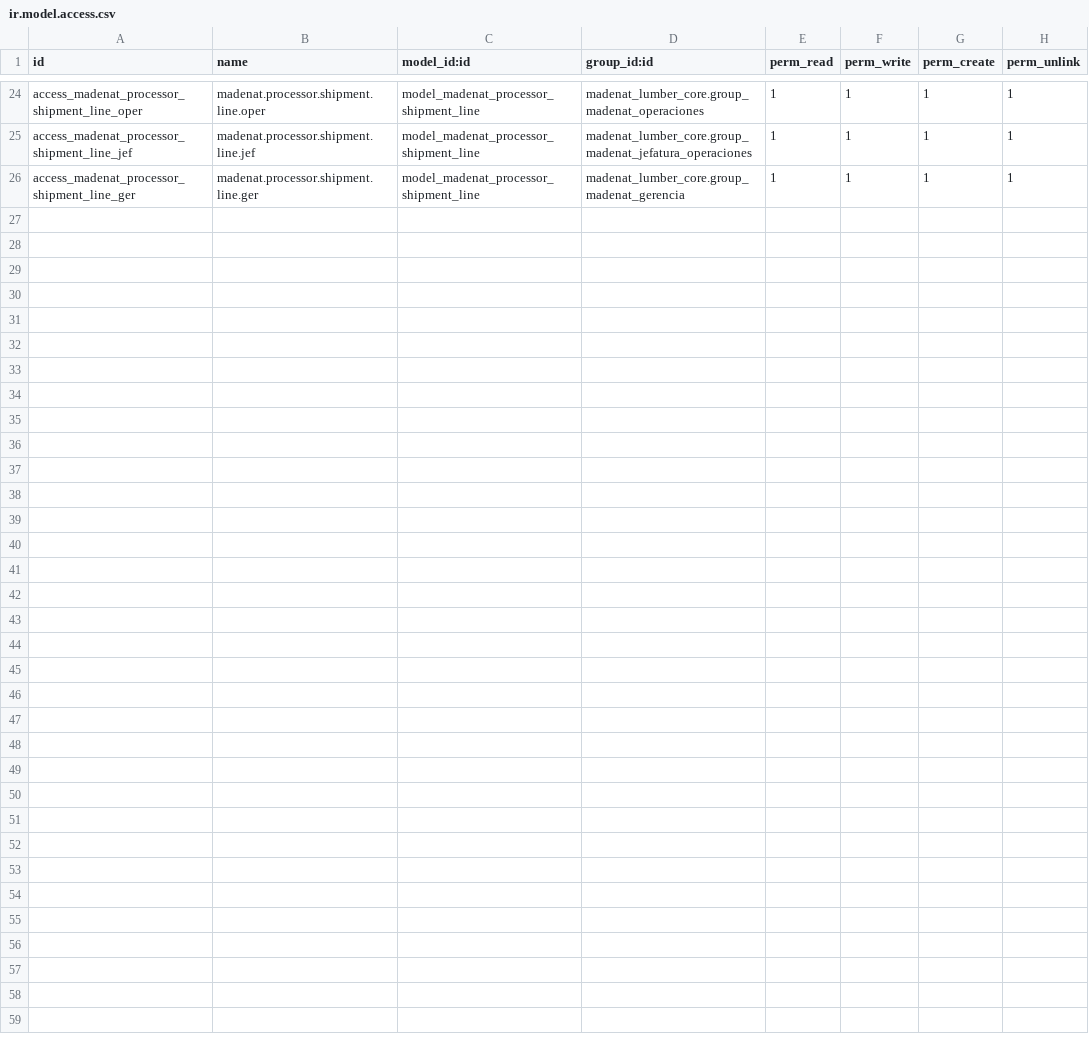
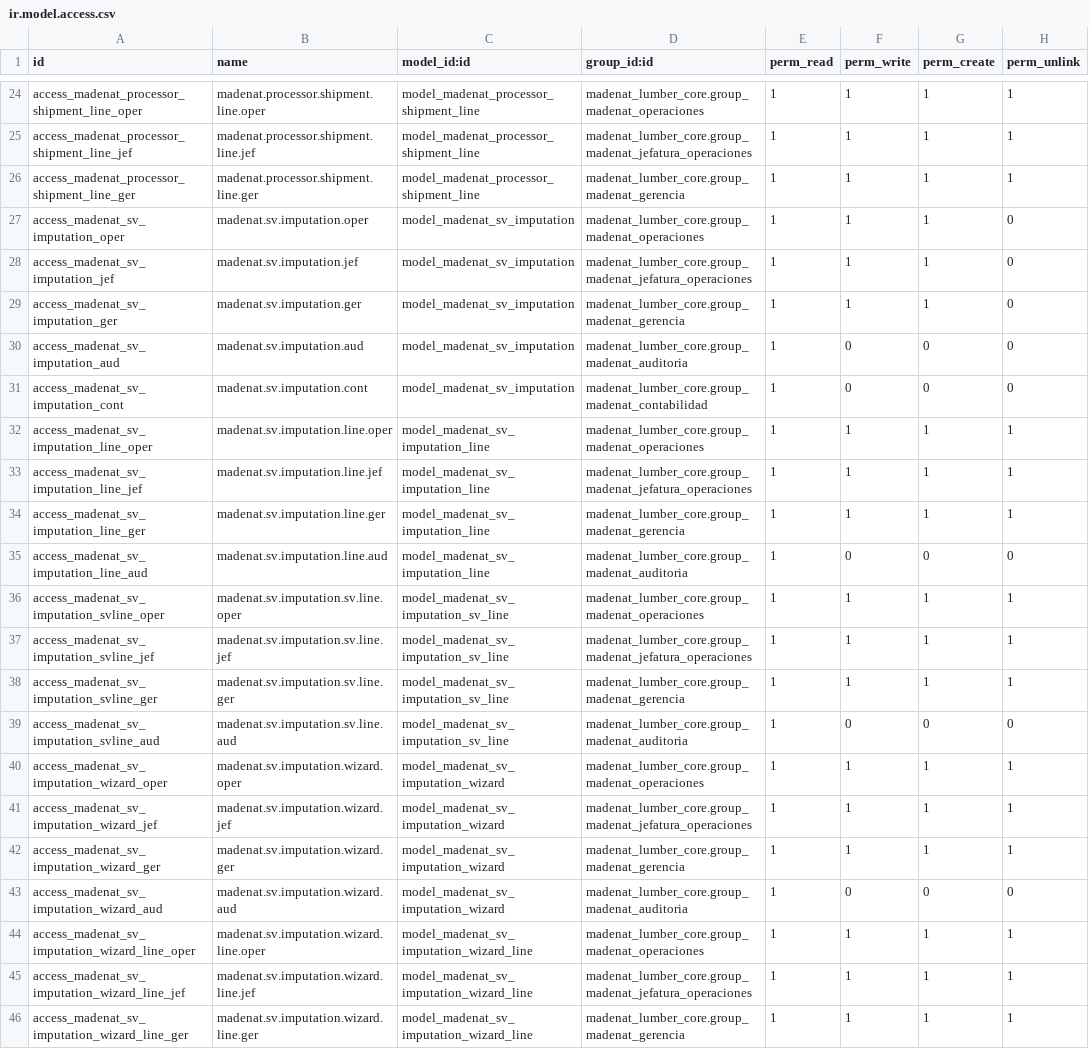
Before and after one commit to viruco/madenat-modules, a CSV file: madenat_lumber_logistics/security/ir.model.access.csv, drawn as a sheet; only a part is shown, gaps mark what is left out.

Commit message:
feat(logistics): I2 imputacion documental SV por guia (AD-91)

```diff
--- a/madenat_lumber_logistics/security/ir.model.access.csv
+++ b/madenat_lumber_logistics/security/ir.model.access.csv
@@ -26 +26,21 @@ access_madenat_processor_shipment_line_jef,madenat.processor.shipment.line.jef,m
 access_madenat_processor_shipment_line_ger,madenat.processor.shipment.line.ger,model_madenat_processor_shipment_line,madenat_lumber_core.group_madenat_gerencia,1,1,1,1
+access_madenat_sv_imputation_oper,madenat.sv.imputation.oper,model_madenat_sv_imputation,madenat_lumber_core.group_madenat_operaciones,1,1,1,0
+access_madenat_sv_imputation_jef,madenat.sv.imputation.jef,model_madenat_sv_imputation,madenat_lumber_core.group_madenat_jefatura_operaciones,1,1,1,0
+access_madenat_sv_imputation_ger,madenat.sv.imputation.ger,model_madenat_sv_imputation,madenat_lumber_core.group_madenat_gerencia,1,1,1,0
+access_madenat_sv_imputation_aud,madenat.sv.imputation.aud,model_madenat_sv_imputation,madenat_lumber_core.group_madenat_auditoria,1,0,0,0
+access_madenat_sv_imputation_cont,madenat.sv.imputation.cont,model_madenat_sv_imputation,madenat_lumber_core.group_madenat_contabilidad,1,0,0,0
+access_madenat_sv_imputation_line_oper,madenat.sv.imputation.line.oper,model_madenat_sv_imputation_line,madenat_lumber_core.group_madenat_operaciones,1,1,1,1
+access_madenat_sv_imputation_line_jef,madenat.sv.imputation.line.jef,model_madenat_sv_imputation_line,madenat_lumber_core.group_madenat_jefatura_operaciones,1,1,1,1
+access_madenat_sv_imputation_line_ger,madenat.sv.imputation.line.ger,model_madenat_sv_imputation_line,madenat_lumber_core.group_madenat_gerencia,1,1,1,1
+access_madenat_sv_imputation_line_aud,madenat.sv.imputation.line.aud,model_madenat_sv_imputation_line,madenat_lumber_core.group_madenat_auditoria,1,0,0,0
+access_madenat_sv_imputation_svline_oper,madenat.sv.imputation.sv.line.oper,model_madenat_sv_imputation_sv_line,madenat_lumber_core.group_madenat_operaciones,1,1,1,1
+access_madenat_sv_imputation_svline_jef,madenat.sv.imputation.sv.line.jef,model_madenat_sv_imputation_sv_line,madenat_lumber_core.group_madenat_jefatura_operaciones,1,1,1,1
+access_madenat_sv_imputation_svline_ger,madenat.sv.imputation.sv.line.ger,model_madenat_sv_imputation_sv_line,madenat_lumber_core.group_madenat_gerencia,1,1,1,1
+access_madenat_sv_imputation_svline_aud,madenat.sv.imputation.sv.line.aud,model_madenat_sv_imputation_sv_line,madenat_lumber_core.group_madenat_auditoria,1,0,0,0
+access_madenat_sv_imputation_wizard_oper,madenat.sv.imputation.wizard.oper,model_madenat_sv_imputation_wizard,madenat_lumber_core.group_madenat_operaciones,1,1,1,1
+access_madenat_sv_imputation_wizard_jef,madenat.sv.imputation.wizard.jef,model_madenat_sv_imputation_wizard,madenat_lumber_core.group_madenat_jefatura_operaciones,1,1,1,1
+access_madenat_sv_imputation_wizard_ger,madenat.sv.imputation.wizard.ger,model_madenat_sv_imputation_wizard,madenat_lumber_core.group_madenat_gerencia,1,1,1,1
+access_madenat_sv_imputation_wizard_aud,madenat.sv.imputation.wizard.aud,model_madenat_sv_imputation_wizard,madenat_lumber_core.group_madenat_auditoria,1,0,0,0
+access_madenat_sv_imputation_wizard_line_oper,madenat.sv.imputation.wizard.line.oper,model_madenat_sv_imputation_wizard_line,madenat_lumber_core.group_madenat_operaciones,1,1,1,1
+access_madenat_sv_imputation_wizard_line_jef,madenat.sv.imputation.wizard.line.jef,model_madenat_sv_imputation_wizard_line,madenat_lumber_core.group_madenat_jefatura_operaciones,1,1,1,1
+access_madenat_sv_imputation_wizard_line_ger,madenat.sv.imputation.wizard.line.ger,model_madenat_sv_imputation_wizard_line,madenat_lumber_core.group_madenat_gerencia,1,1,1,1
```
Also changed, not shown: 9 other files.
